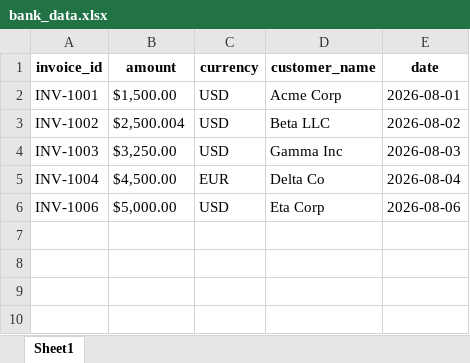
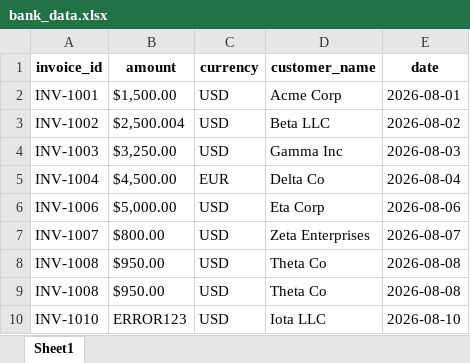
Before and after one commit to vaibhavi466/Enterprise-Finance-Reconciliation-Tool, an Excel workbook: sample_data/bank_data.xlsx, sheet Sheet1, drawn as a sheet; values as stored, in another font and other column widths than the file's, no borders; the diff names each change by its address in the sheet, - before the commit and + after, or states it on an @@ line.

```diff
--- a/sample_data/bank_data.xlsx (sheet Sheet1)
+++ b/sample_data/bank_data.xlsx (sheet Sheet1)
+row 7: INV-1007 | $800.00 | USD | Zeta Enterprises | 2026-08-07
+row 8: INV-1008 | $950.00 | USD | Theta Co | 2026-08-08
+row 9: INV-1008 | $950.00 | USD | Theta Co | 2026-08-08
+row 10: INV-1010 | ERROR123 | USD | Iota LLC | 2026-08-10
```
Also changed, not shown: 9 other files.
